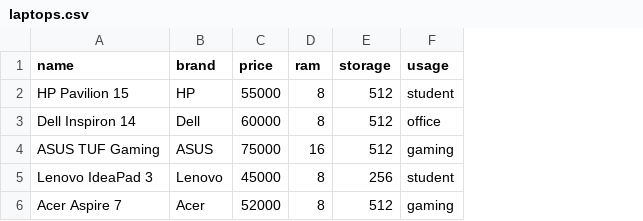
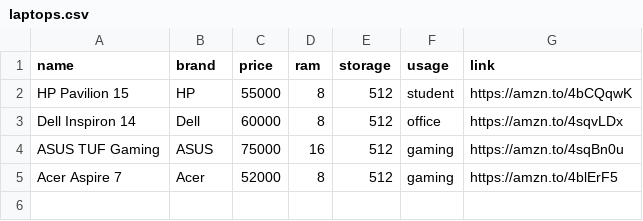
Before and after one commit to sandydeshm/laptop-recommendation, a CSV file: laptops.csv, drawn as a sheet; removed rows and columns are numbered as before the commit, all else as after; the diff names each change by its address in the sheet, - before the commit and + after, or states it on an @@ line.

Commit message:
Update laptops.csv

```diff
--- a/laptops.csv
+++ b/laptops.csv
+column G (link), rows 2-5: https://amzn.to/4bCQqwK | https://amzn.to/4sqvLDx | https://amzn.to/4sqBn0u | https://amzn.to/4blErF5
-row 5: Lenovo IdeaPad 3 | Lenovo | 45000 | 8 | 256 | student
```
